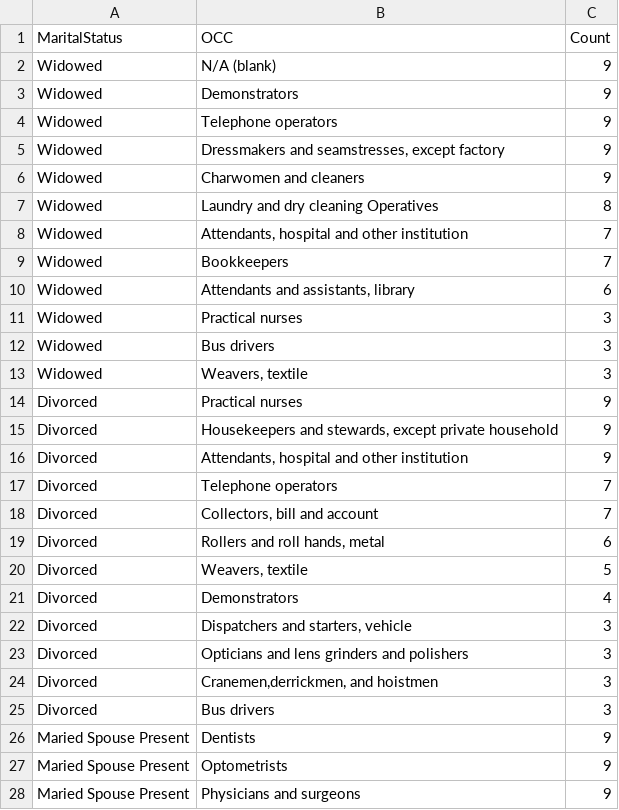
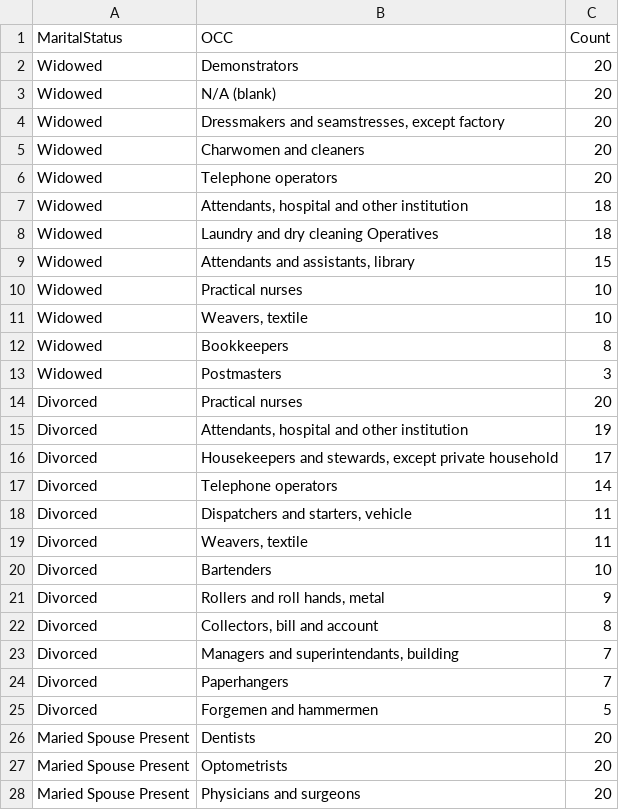
Before and after one commit to ghomer12/Top10MaritalStatusByOCC, a CSV file: top10Counts_2000_2019.csv, drawn as a sheet; only a part is shown; the diff covers the shown part only.

Commit message:
Update top10Counts_2000_2019.csv

```diff
--- a/top10Counts_2000_2019.csv
+++ b/top10Counts_2000_2019.csv
@@ -1,28 +1,28 @@
 MaritalStatus,OCC,Count
-Widowed,N/A (blank),9
-Widowed,Demonstrators,9
-Widowed,Telephone operators,9
-Widowed,"Dressmakers and seamstresses, except factory",9
-Widowed,Charwomen and cleaners,9
-Widowed,Laundry and dry cleaning Operatives,8
-Widowed,"Attendants, hospital and other institution",7
-Widowed,Bookkeepers,7
-Widowed,"Attendants and assistants, library",6
-Widowed,Practical nurses,3
-Widowed,Bus drivers,3
-Widowed,"Weavers, textile",3
-Divorced,Practical nurses,9
-Divorced,"Housekeepers and stewards, except private household",9
-Divorced,"Attendants, hospital and other institution",9
-Divorced,Telephone operators,7
-Divorced,"Collectors, bill and account",7
-Divorced,"Rollers and roll hands, metal",6
-Divorced,"Weavers, textile",5
-Divorced,Demonstrators,4
-Divorced,"Dispatchers and starters, vehicle",3
-Divorced,Opticians and lens grinders and polishers,3
-Divorced,"Cranemen,derrickmen, and hoistmen",3
-Divorced,Bus drivers,3
-Maried Spouse Present,Dentists,9
-Maried Spouse Present,Optometrists,9
-Maried Spouse Present,Physicians and surgeons,9
+Widowed,Demonstrators,20
+Widowed,N/A (blank),20
+Widowed,"Dressmakers and seamstresses, except factory",20
+Widowed,Charwomen and cleaners,20
+Widowed,Telephone operators,20
+Widowed,"Attendants, hospital and other institution",18
+Widowed,Laundry and dry cleaning Operatives,18
+Widowed,"Attendants and assistants, library",15
+Widowed,Practical nurses,10
+Widowed,"Weavers, textile",10
+Widowed,Bookkeepers,8
+Widowed,Postmasters,3
+Divorced,Practical nurses,20
+Divorced,"Attendants, hospital and other institution",19
+Divorced,"Housekeepers and stewards, except private household",17
+Divorced,Telephone operators,14
+Divorced,"Dispatchers and starters, vehicle",11
+Divorced,"Weavers, textile",11
+Divorced,Bartenders,10
+Divorced,"Rollers and roll hands, metal",9
+Divorced,"Collectors, bill and account",8
+Divorced,"Managers and superintendants, building",7
+Divorced,Paperhangers,7
+Divorced,Forgemen and hammermen,5
+Maried Spouse Present,Dentists,20
+Maried Spouse Present,Optometrists,20
+Maried Spouse Present,Physicians and surgeons,20
```
Also changed, not shown: 13 added rows, 13 removed rows and 40 edited cells elsewhere in this file.
